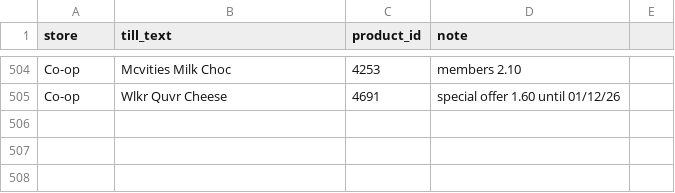
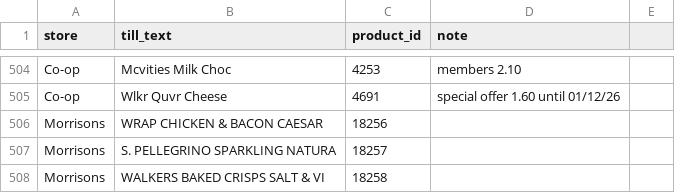
Before and after one commit to Predator1960/JerseyBasket, a CSV file: marketing-tools/receipt_glossary.csv, drawn as a sheet; only a part is shown, gaps mark what is left out; the diff names each change by its address in the sheet, - before the commit and + after, or states it on an @@ line.

```diff
--- a/marketing-tools/receipt_glossary.csv
+++ b/marketing-tools/receipt_glossary.csv
+row 506: Morrisons | WRAP CHICKEN & BACON CAESAR | 18256
+row 507: Morrisons | S. PELLEGRINO SPARKLING NATURA | 18257
+row 508: Morrisons | WALKERS BAKED CRISPS SALT & VI | 18258
```
Also changed, not shown: 3 other files.
